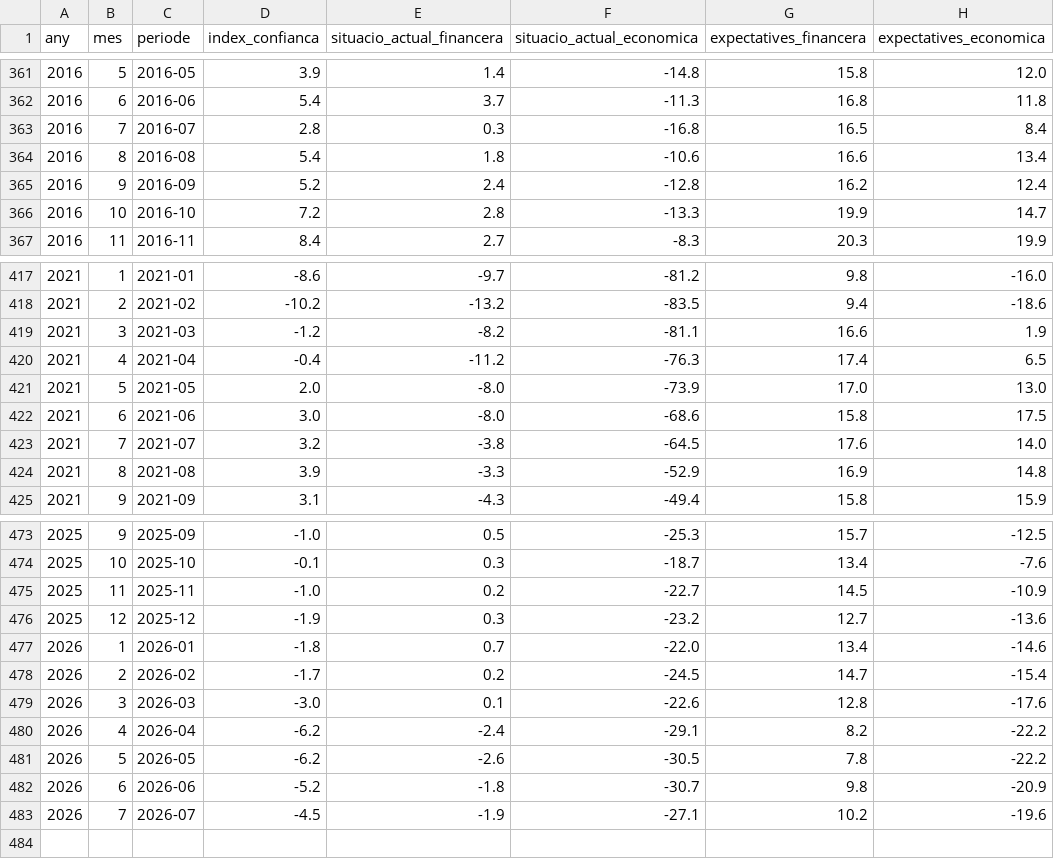
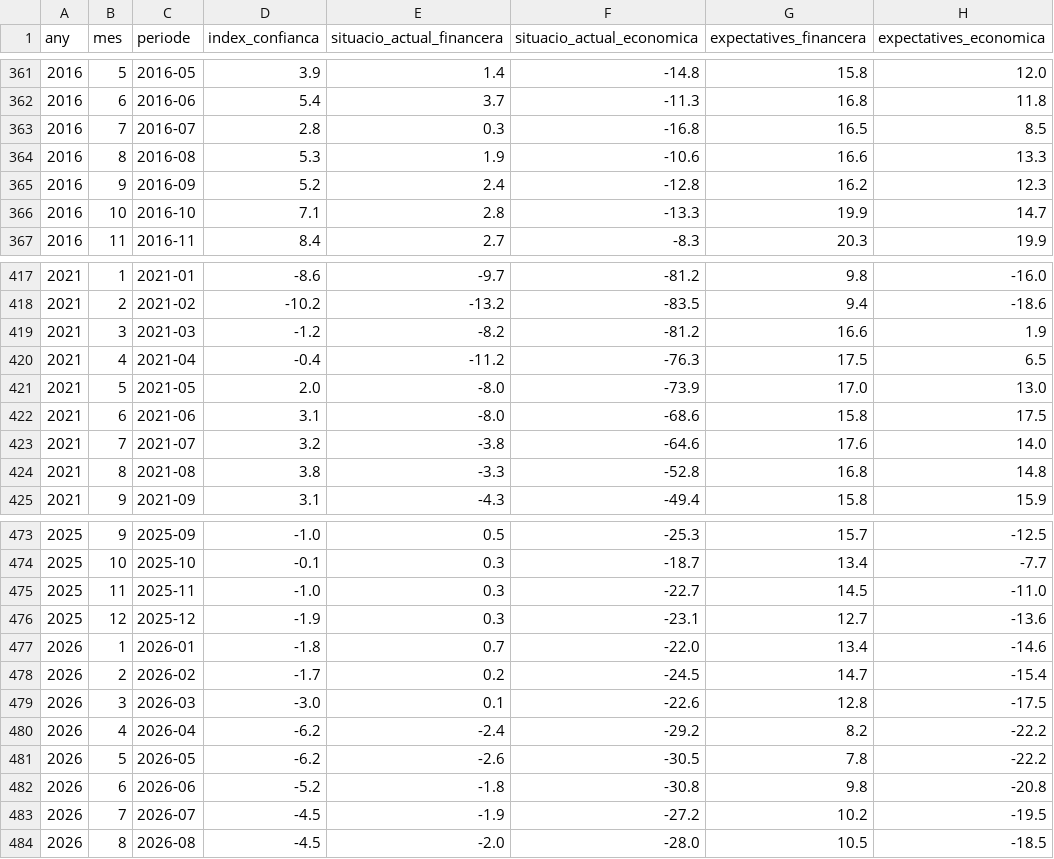
Before and after one commit to jordi-j3b3/observatori-comerc, a CSV file: data/cache/confianza_consumidor.csv, drawn as a sheet; only a part is shown, gaps mark what is left out; the diff covers the shown part only.

```diff
--- a/data/cache/confianza_consumidor.csv
+++ b/data/cache/confianza_consumidor.csv
@@ -362,6 +362,6 @@ any,mes,periode,index_confianca,situacio_actual_financera,situacio_actual_econom
 2016,6,2016-06,5.4,3.7,-11.3,16.8,11.8
-2016,7,2016-07,2.8,0.3,-16.8,16.5,8.4
-2016,8,2016-08,5.4,1.8,-10.6,16.6,13.4
-2016,9,2016-09,5.2,2.4,-12.8,16.2,12.4
-2016,10,2016-10,7.2,2.8,-13.3,19.9,14.7
+2016,7,2016-07,2.8,0.3,-16.8,16.5,8.5
+2016,8,2016-08,5.3,1.9,-10.6,16.6,13.3
+2016,9,2016-09,5.2,2.4,-12.8,16.2,12.3
+2016,10,2016-10,7.1,2.8,-13.3,19.9,14.7
 2016,11,2016-11,8.4,2.7,-8.3,20.3,19.9
@@ -418,8 +418,8 @@ any,mes,periode,index_confianca,situacio_actual_financera,situacio_actual_econom
 2021,2,2021-02,-10.2,-13.2,-83.5,9.4,-18.6
-2021,3,2021-03,-1.2,-8.2,-81.1,16.6,1.9
-2021,4,2021-04,-0.4,-11.2,-76.3,17.4,6.5
+2021,3,2021-03,-1.2,-8.2,-81.2,16.6,1.9
+2021,4,2021-04,-0.4,-11.2,-76.3,17.5,6.5
 2021,5,2021-05,2.0,-8.0,-73.9,17.0,13.0
-2021,6,2021-06,3.0,-8.0,-68.6,15.8,17.5
-2021,7,2021-07,3.2,-3.8,-64.5,17.6,14.0
-2021,8,2021-08,3.9,-3.3,-52.9,16.9,14.8
+2021,6,2021-06,3.1,-8.0,-68.6,15.8,17.5
+2021,7,2021-07,3.2,-3.8,-64.6,17.6,14.0
+2021,8,2021-08,3.8,-3.3,-52.8,16.8,14.8
 2021,9,2021-09,3.1,-4.3,-49.4,15.8,15.9
@@ -473,11 +473,12 @@ any,mes,periode,index_confianca,situacio_actual_financera,situacio_actual_econom
 2025,9,2025-09,-1.0,0.5,-25.3,15.7,-12.5
-2025,10,2025-10,-0.1,0.3,-18.7,13.4,-7.6
-2025,11,2025-11,-1.0,0.2,-22.7,14.5,-10.9
-2025,12,2025-12,-1.9,0.3,-23.2,12.7,-13.6
+2025,10,2025-10,-0.1,0.3,-18.7,13.4,-7.7
+2025,11,2025-11,-1.0,0.3,-22.7,14.5,-11.0
+2025,12,2025-12,-1.9,0.3,-23.1,12.7,-13.6
 2026,1,2026-01,-1.8,0.7,-22.0,13.4,-14.6
 2026,2,2026-02,-1.7,0.2,-24.5,14.7,-15.4
-2026,3,2026-03,-3.0,0.1,-22.6,12.8,-17.6
-2026,4,2026-04,-6.2,-2.4,-29.1,8.2,-22.2
+2026,3,2026-03,-3.0,0.1,-22.6,12.8,-17.5
+2026,4,2026-04,-6.2,-2.4,-29.2,8.2,-22.2
 2026,5,2026-05,-6.2,-2.6,-30.5,7.8,-22.2
-2026,6,2026-06,-5.2,-1.8,-30.7,9.8,-20.9
-2026,7,2026-07,-4.5,-1.9,-27.1,10.2,-19.6
+2026,6,2026-06,-5.2,-1.8,-30.8,9.8,-20.8
+2026,7,2026-07,-4.5,-1.9,-27.2,10.2,-19.5
+2026,8,2026-08,-4.5,-2.0,-28.0,10.5,-18.5
```
Also changed, not shown: 91 edited cells elsewhere in this file, data/cache/europa_retail_mensual.csv, 9 other files.
